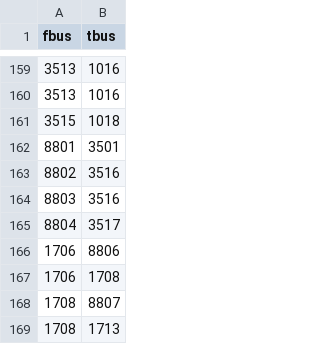
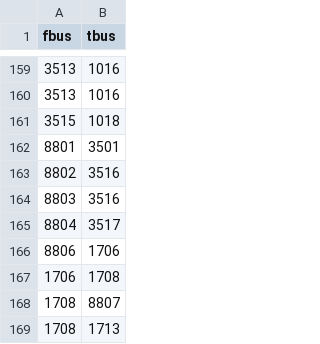
Before and after one commit to luke18/PowerVisual, a CSV file: branchdata.csv, drawn as a sheet; only a part is shown, gaps mark what is left out; removed rows and columns are numbered as before the commit, all else as after; the diff names each change by its address in the sheet, - before the commit and + after, or states it on an @@ line.

```diff
--- a/branchdata.csv
+++ b/branchdata.csv
-row 166: 1706 | 8806
+row 166: 8806 | 1706
```
Also changed, not shown: 8 other files.
